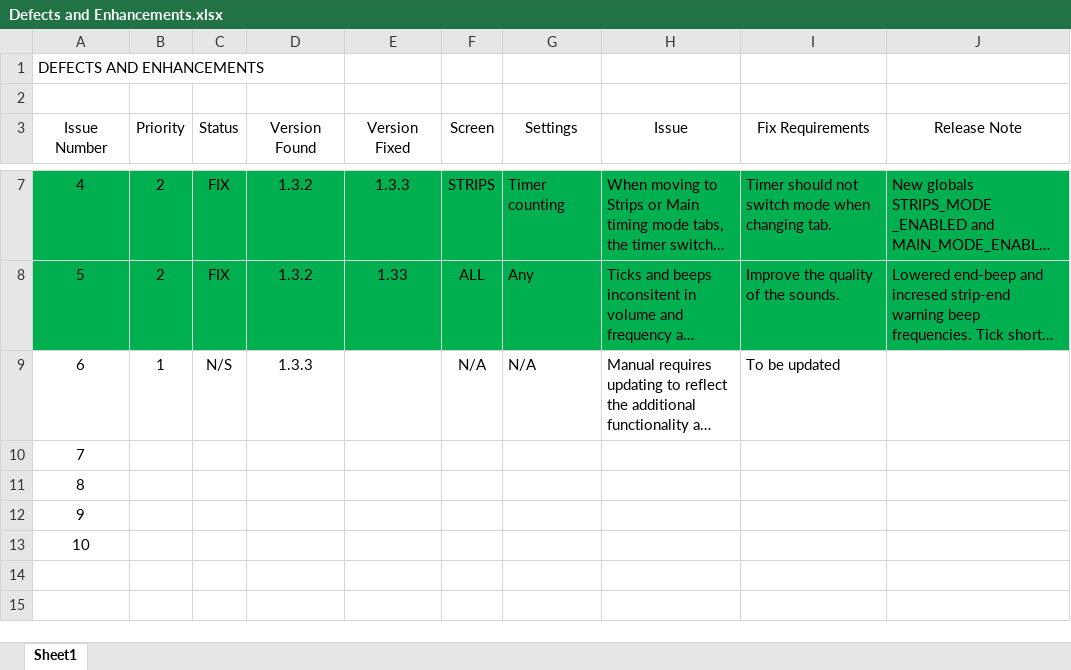
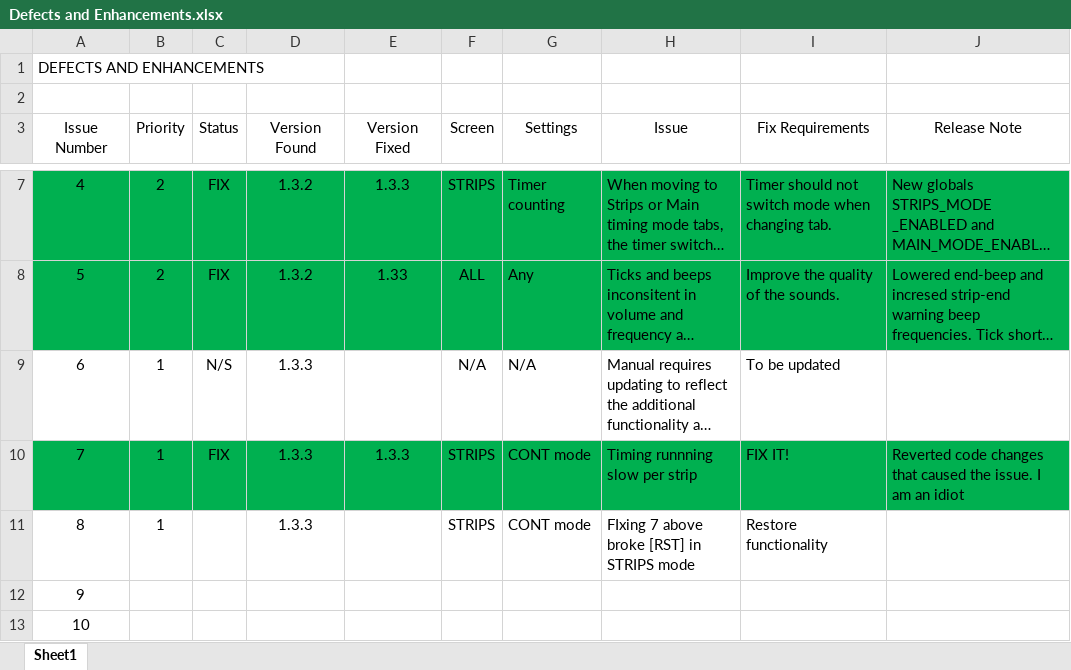
Before and after one commit to filmanddarkroom/FADU_Timer, an Excel workbook: documentation/Defects and Enhancements.xlsx, sheet Sheet1, drawn as a sheet; only a part is shown, gaps mark what is left out; long unchanged cells end in …; values as stored, in another font and other column widths than the file's, no borders; table styles not drawn; the diff names each change by its address in the sheet, - before the commit and + after, or states it on an @@ line.

Commit message:
Update Defects and Enhancements.xlsx

```diff
--- a/documentation/Defects and Enhancements.xlsx (sheet Sheet1)
+++ b/documentation/Defects and Enhancements.xlsx (sheet Sheet1)
-A10:J10 fill: none
+A10:J10 fill: #00B050
-B10:B11 (Priority): (empty)
+B10:B11 (Priority): 1
-C10 (Status): (empty)
+C10 (Status): FIX
-D10:D11 (Version Found): (empty)
+D10:D11 (Version Found): 1.3.3
-E10 (Version Fixed): (empty)
+E10 (Version Fixed): 1.3.3
-F10:F11 (Screen): (empty)
+F10:F11 (Screen): STRIPS
-G10:G11 (Settings): (empty)
+G10:G11 (Settings): CONT mode
-H10 (Issue): (empty)
+H10 (Issue): Timing runnning slow per strip
-I10 (Fix Requirements): (empty)
+I10 (Fix Requirements): FIX IT!
-J10 (Release Note): (empty)
+J10 (Release Note): Reverted code changes that caused the issue. I am an idiot
-H11 (Issue): (empty)
+H11 (Issue): FIxing 7 above broke [RST] in STRIPS mode
-I11 (Fix Requirements): (empty)
+I11 (Fix Requirements): Restore functionality
```
